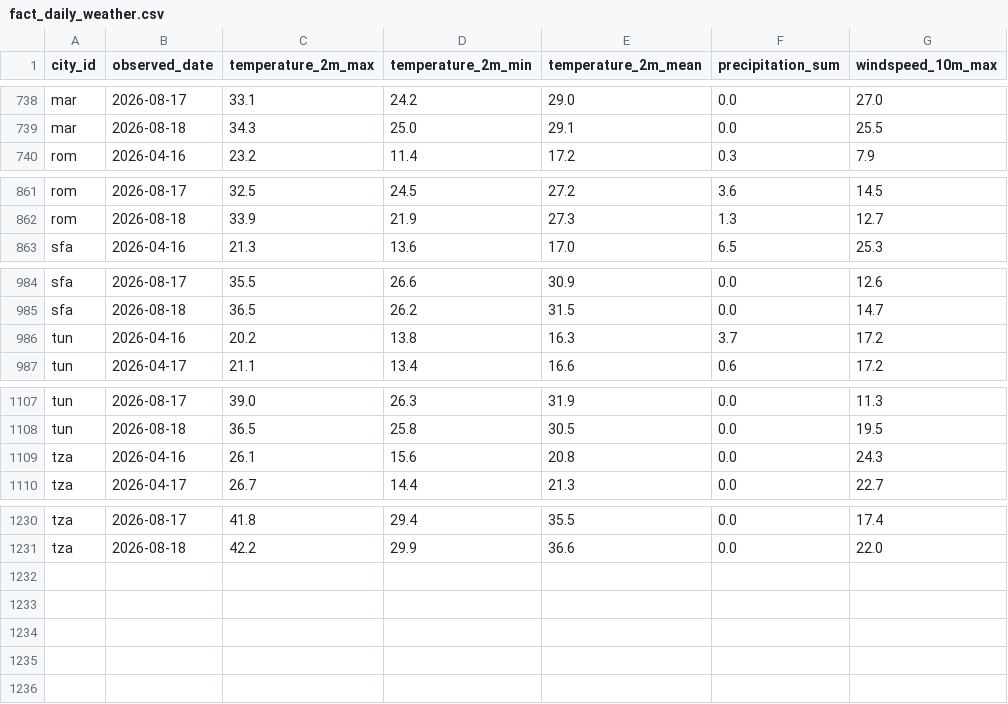
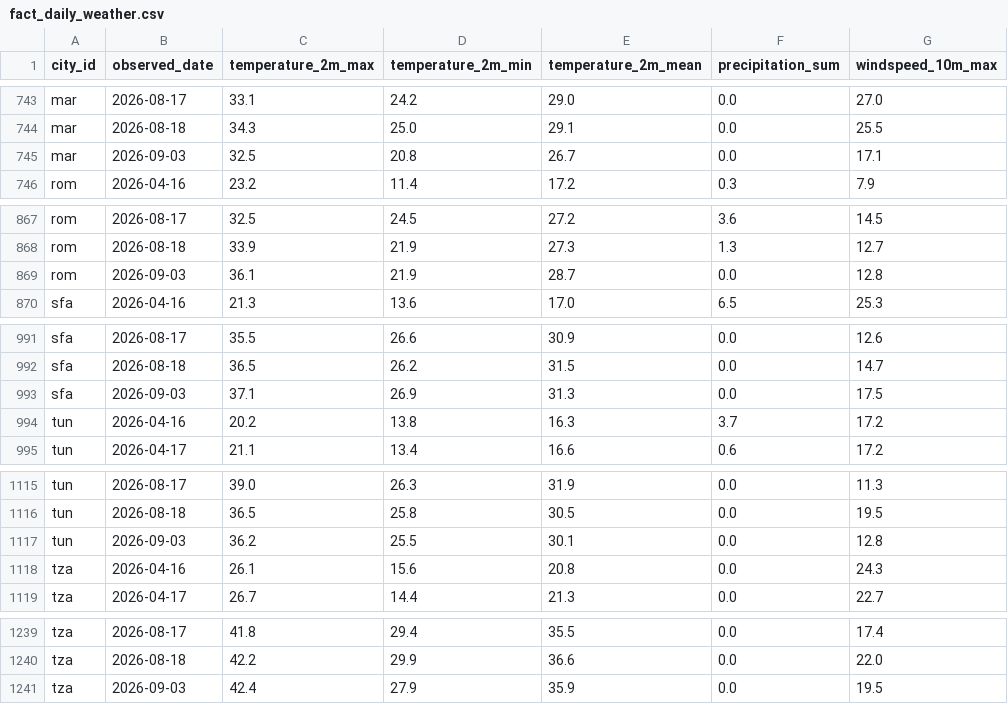
Before and after one commit to EyaAzzabi/daily-climate-pipeline, a CSV file: data/fact_daily_weather.csv, drawn as a sheet; only a part is shown, gaps mark what is left out; the diff covers the shown part only; the diff names each change by its address in the sheet, - before the commit and + after, or states it on an @@ line.

```diff
--- a/data/fact_daily_weather.csv
+++ b/data/fact_daily_weather.csv
+row 745: mar | 2026-09-03 | 32.5 | 20.8 | 26.7 | 0.0 | 17.1
+row 869: rom | 2026-09-03 | 36.1 | 21.9 | 28.7 | 0.0 | 12.8
+row 993: sfa | 2026-09-03 | 37.1 | 26.9 | 31.3 | 0.0 | 17.5
+row 1117: tun | 2026-09-03 | 36.2 | 25.5 | 30.1 | 0.0 | 12.8
+row 1241: tza | 2026-09-03 | 42.4 | 27.9 | 35.9 | 0.0 | 19.5
```
Also changed, not shown: 5 added rows elsewhere in this file, 4 other files.
